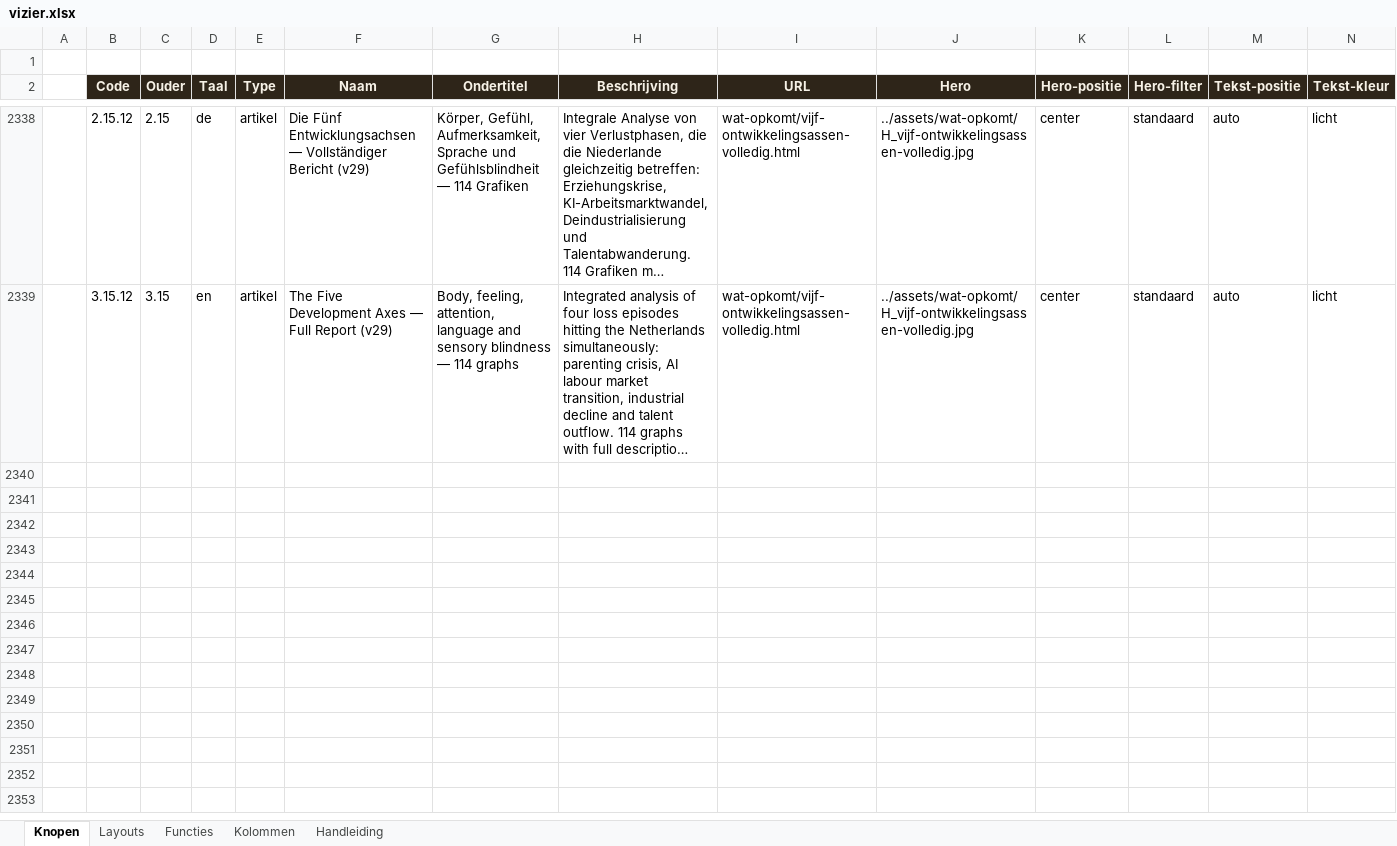
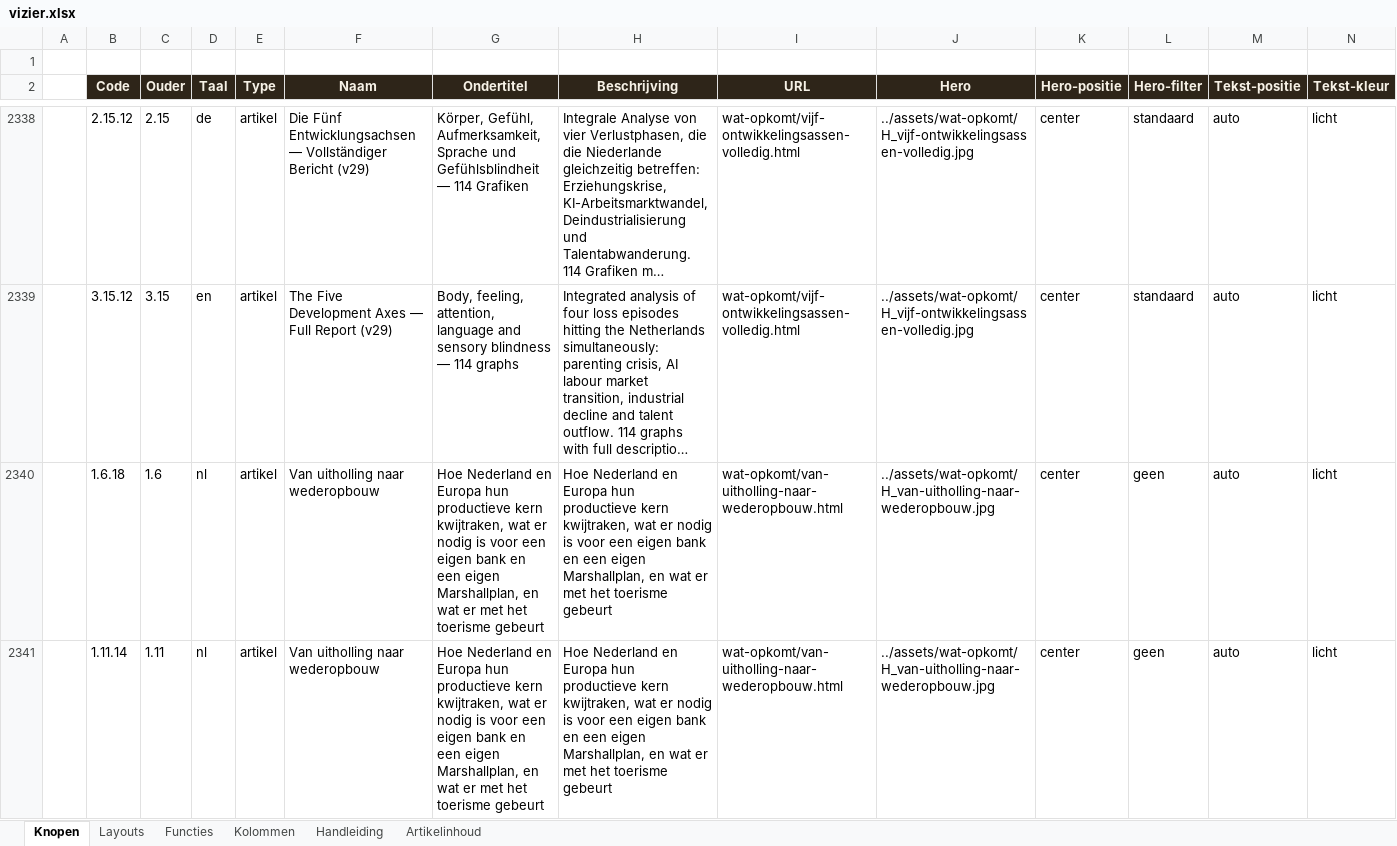
Before and after one commit to koosvanM/openvizier, an Excel workbook: nl/_data/vizier.xlsx, sheet Knopen, drawn as a sheet; only a part is shown, gaps mark what is left out; long unchanged cells end in …; values as stored, in another font and other column widths than the file's, no borders; rows hold the shown columns only; the diff covers the shown part only; the diff names each change by its address in the sheet, - before the commit and + after, or states it on an @@ line.

Commit message:
Publiceer Van uitholling naar wederopbouw als voorspelling vanuit xlsx

```diff
--- a/nl/_data/vizier.xlsx (sheet Knopen)
+++ b/nl/_data/vizier.xlsx (sheet Knopen)
+sheet tab: Artikelinhoud
+row 2340:  | 1.6.18 | 1.6 | nl | artikel | Van uitholling naar wederopbouw | Hoe Nederland en Europa hun productieve kern kwijtraken, wat er nodig is voor een eigen bank en een eigen Marshallplan, en wat er met het toerisme gebeurt | Hoe Nederland en Europa hun productieve kern kwijtraken, wat er nodig is voor een eigen bank en een eigen Marshallplan, en wat er met het toerisme gebeurt | wat-opkomt/van-uitholling-naar-wederopbouw.html | ../assets/wat-opkomt/H_van-uitholling-naar-wederopbouw.jpg | center | geen | auto | licht
+row 2341:  | 1.11.14 | 1.11 | nl | artikel | Van uitholling naar wederopbouw | Hoe Nederland en Europa hun productieve kern kwijtraken, wat er nodig is voor een eigen bank en een eigen Marshallplan, en wat er met het toerisme gebeurt | Hoe Nederland en Europa hun productieve kern kwijtraken, wat er nodig is voor een eigen bank en een eigen Marshallplan, en wat er met het toerisme gebeurt | wat-opkomt/van-uitholling-naar-wederopbouw.html | ../assets/wat-opkomt/H_van-uitholling-naar-wederopbouw.jpg | center | geen | auto | licht
```
Also changed, not shown: 1 added row elsewhere in this sheet, 13 other files.
